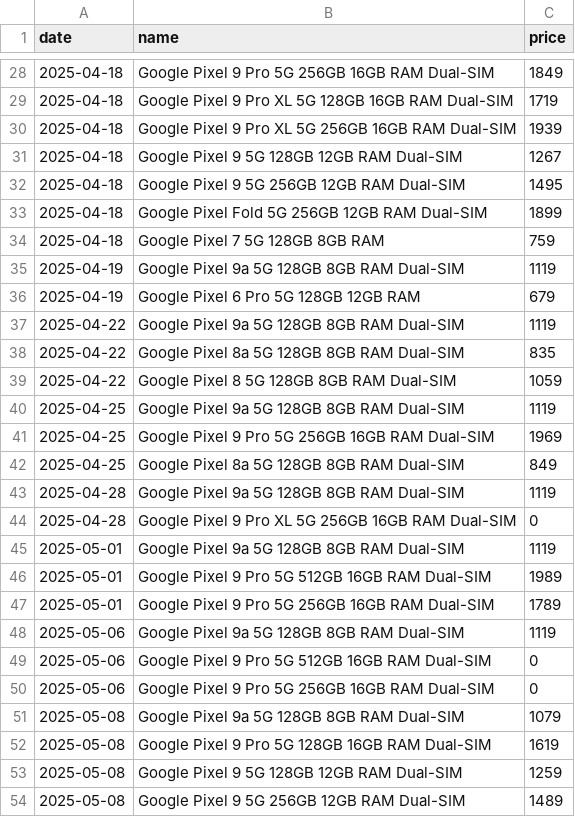
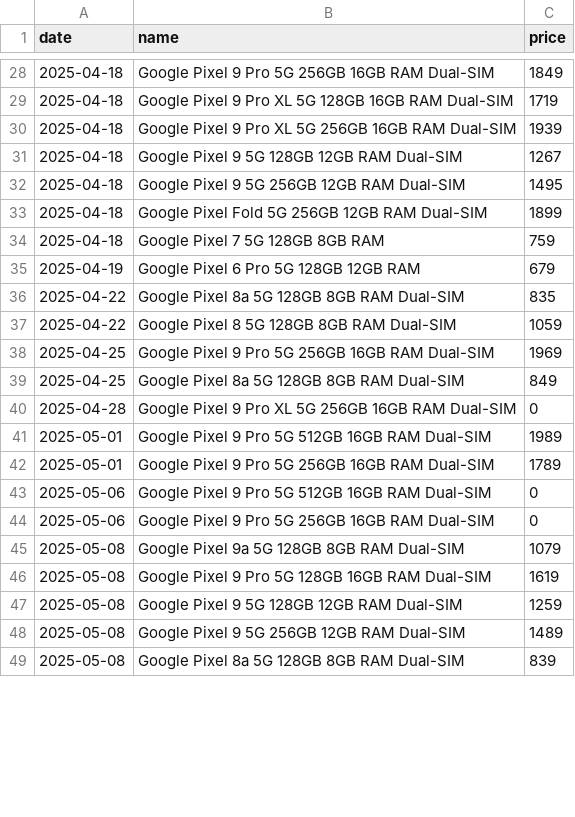
Before and after one commit to Yanislav-IV/pixel-prices, a CSV file: history.csv, drawn as a sheet; only a part is shown, gaps mark what is left out; the shorter side is filled out with more unchanged rows; the diff covers the shown part only; the diff names each change by its address in the sheet, - before the commit and + after, or states it on an @@ line.

```diff
--- a/history.csv
+++ b/history.csv
-row 35: 2025-04-19 | Google Pixel 9a 5G 128GB 8GB RAM Dual-SIM | 1119
-row 37: 2025-04-22 | Google Pixel 9a 5G 128GB 8GB RAM Dual-SIM | 1119
-row 40: 2025-04-25 | Google Pixel 9a 5G 128GB 8GB RAM Dual-SIM | 1119
-row 43: 2025-04-28 | Google Pixel 9a 5G 128GB 8GB RAM Dual-SIM | 1119
-row 45: 2025-05-01 | Google Pixel 9a 5G 128GB 8GB RAM Dual-SIM | 1119
-row 48: 2025-05-06 | Google Pixel 9a 5G 128GB 8GB RAM Dual-SIM | 1119
```
Also changed, not shown: 12 removed rows and 11 edited cells elsewhere in this file.
